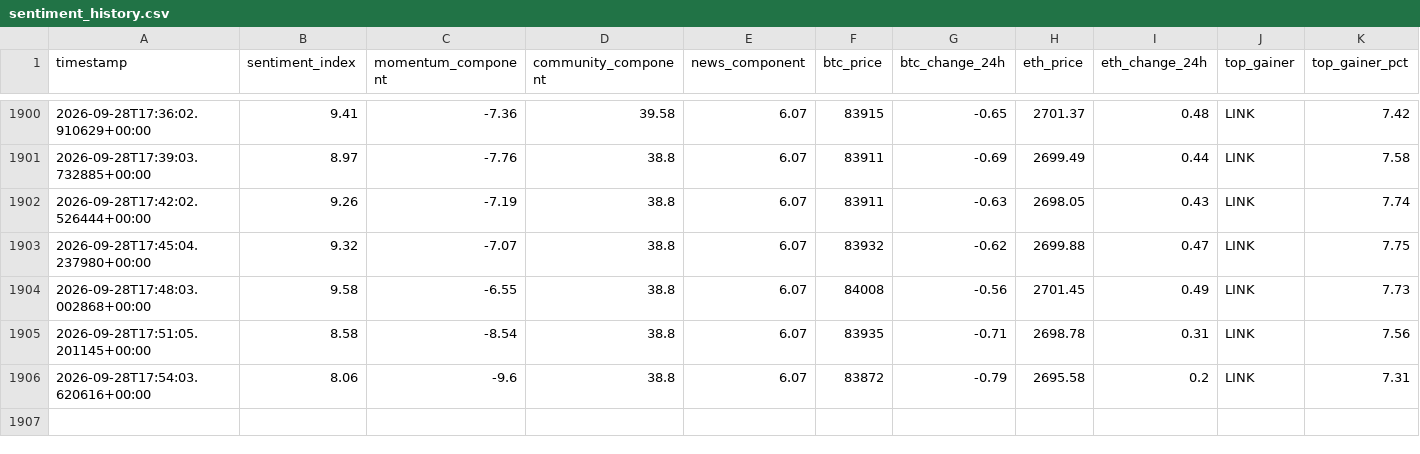
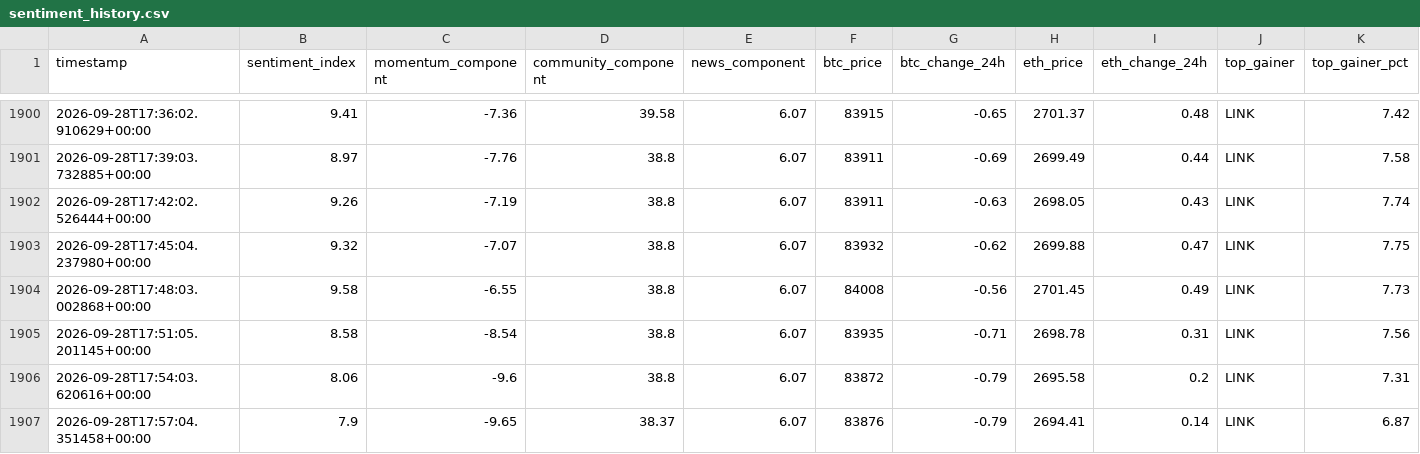
Before and after one commit to nyandajr/global-crypto-sentiment, a CSV file: data/sentiment_history.csv, drawn as a sheet; only a part is shown, gaps mark what is left out; rows hold the shown columns only; the diff names each change by its address in the sheet, - before the commit and + after, or states it on an @@ line.

Commit message:
data: crypto sentiment bullish 7.9 | BTC $83,876 (-0.79%) | top: LINK +6.87%

```diff
--- a/data/sentiment_history.csv
+++ b/data/sentiment_history.csv
+row 1907: 2026-09-28T17:57:04.351458+00:00 | 7.9 | -9.65 | 38.37 | 6.07 | 83876 | -0.79 | 2694.41 | 0.14 | LINK | 6.87
```
Also changed, not shown: 2 other files.
